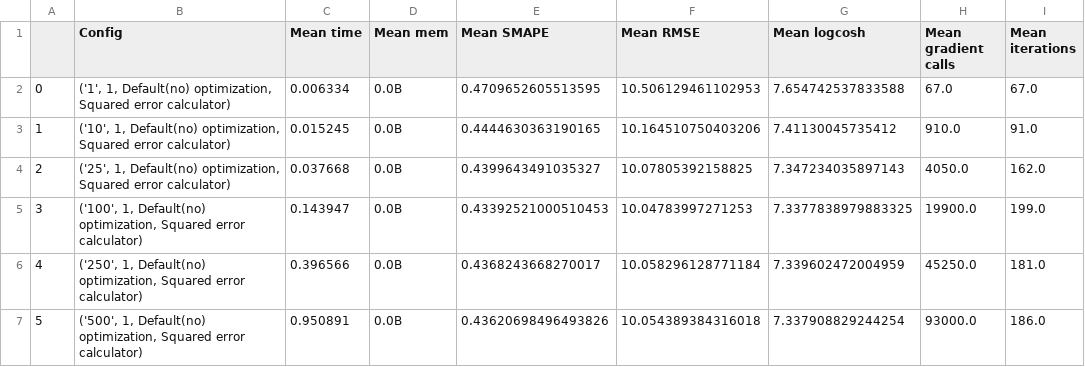
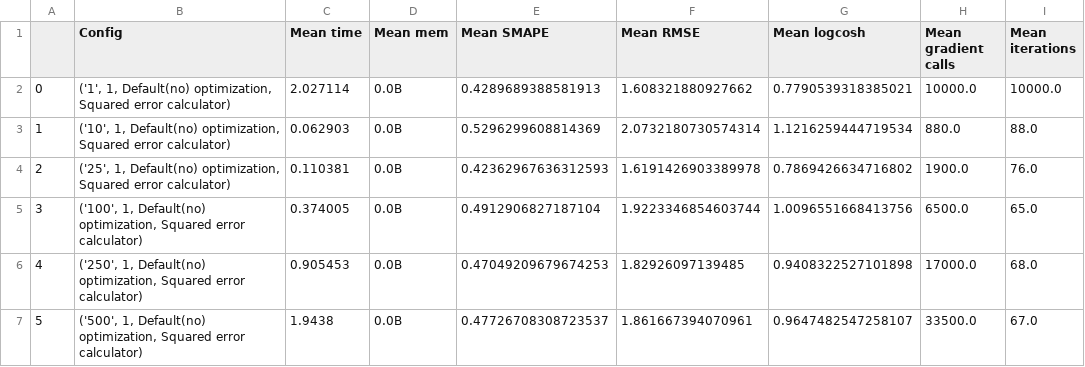
Before and after one commit to EasySocHacks/Optimization-Methods-IFMO, a CSV file: HW2/data/2.1.csv, drawn as a sheet.

```diff
--- a/HW2/data/2.1.csv
+++ b/HW2/data/2.1.csv
@@ -1,7 +1,7 @@
 	Config	Mean time	Mean mem	Mean SMAPE	Mean RMSE	Mean logcosh	Mean gradient calls	Mean iterations
-0	('1', 1, Default(no) optimization, Squared error calculator)	0.006334	0.0B	0.4709652605513595	10.506129461102953	7.654742537833588	67.0	67.0
-1	('10', 1, Default(no) optimization, Squared error calculator)	0.015245	0.0B	0.4444630363190165	10.164510750403206	7.41130045735412	910.0	91.0
-2	('25', 1, Default(no) optimization, Squared error calculator)	0.037668	0.0B	0.4399643491035327	10.07805392158825	7.347234035897143	4050.0	162.0
-3	('100', 1, Default(no) optimization, Squared error calculator)	0.143947	0.0B	0.43392521000510453	10.04783997271253	7.3377838979883325	19900.0	199.0
-4	('250', 1, Default(no) optimization, Squared error calculator)	0.396566	0.0B	0.4368243668270017	10.058296128771184	7.339602472004959	45250.0	181.0
-5	('500', 1, Default(no) optimization, Squared error calculator)	0.950891	0.0B	0.43620698496493826	10.054389384316018	7.337908829244254	93000.0	186.0
+0	('1', 1, Default(no) optimization, Squared error calculator)	2.027114	0.0B	0.4289689388581913	1.608321880927662	0.7790539318385021	10000.0	10000.0
+1	('10', 1, Default(no) optimization, Squared error calculator)	0.062903	0.0B	0.5296299608814369	2.0732180730574314	1.1216259444719534	880.0	88.0
+2	('25', 1, Default(no) optimization, Squared error calculator)	0.110381	0.0B	0.42362967636312593	1.6191426903389978	0.7869426634716802	1900.0	76.0
+3	('100', 1, Default(no) optimization, Squared error calculator)	0.374005	0.0B	0.4912906827187104	1.9223346854603744	1.0096551668413756	6500.0	65.0
+4	('250', 1, Default(no) optimization, Squared error calculator)	0.905453	0.0B	0.47049209679674253	1.82926097139485	0.9408322527101898	17000.0	68.0
+5	('500', 1, Default(no) optimization, Squared error calculator)	1.9438	0.0B	0.47726708308723537	1.861667394070961	0.9647482547258107	33500.0	67.0
```
Also changed, not shown: 1 other file.
